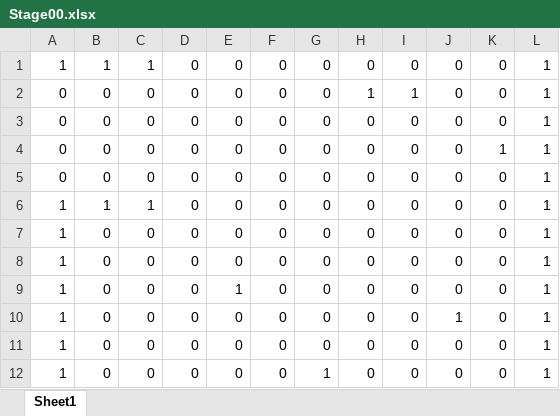
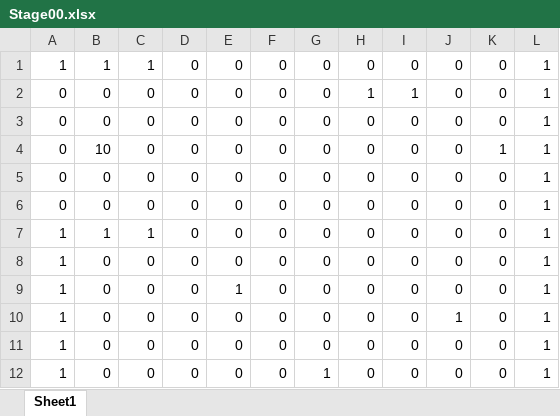
Before and after one commit to keniti005/MyFirstGame, an Excel workbook: assets/Stage00.xlsx, sheet Sheet1, drawn as a sheet; values as stored, in another font and other column widths than the file's, no borders; conditional formats not drawn; removed rows and columns are numbered as before the commit, all else as after; the diff names each change by its address in the sheet, - before the commit and + after, or states it on an @@ line.

```diff
--- a/assets/Stage00.xlsx (sheet Sheet1)
+++ b/assets/Stage00.xlsx (sheet Sheet1)
-B4: 0
+B4: 10
+row 5: 0 | 0 | 0 | 0 | 0 | 0 | 0 | 0 | 0 | 0 | 0 | 1
-row 7: 1 | 0 | 0 | 0 | 0 | 0 | 0 | 0 | 0 | 0 | 0 | 1
```
Also changed, not shown: 14 other files.
